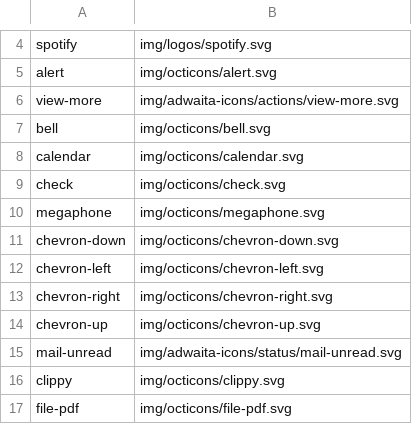
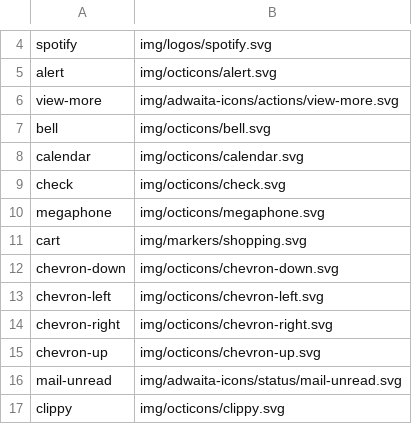
Before and after one commit to kernvalley/whiskey-flat-days, a CSV file: _data/icons.csv, drawn as a sheet; only a part is shown, gaps mark what is left out; the shorter side is filled out with more unchanged rows.

```diff
--- a/_data/icons.csv
+++ b/_data/icons.csv
@@ -10,2 +10,3 @@ check,img/octicons/check.svg
 megaphone,img/octicons/megaphone.svg
+cart,img/markers/shopping.svg
 chevron-down,img/octicons/chevron-down.svg
```
Also changed, not shown: 1 other file.
